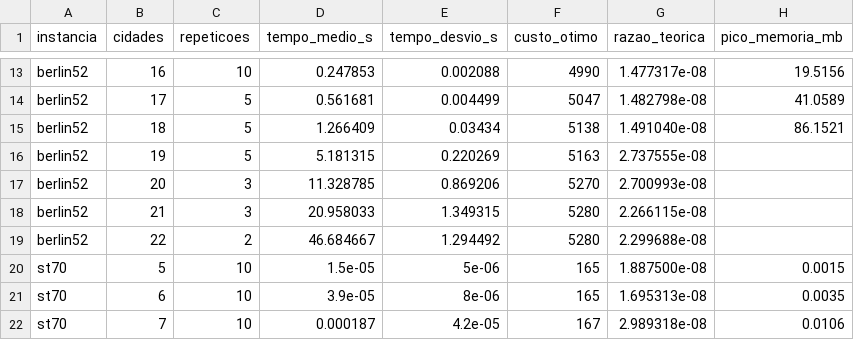
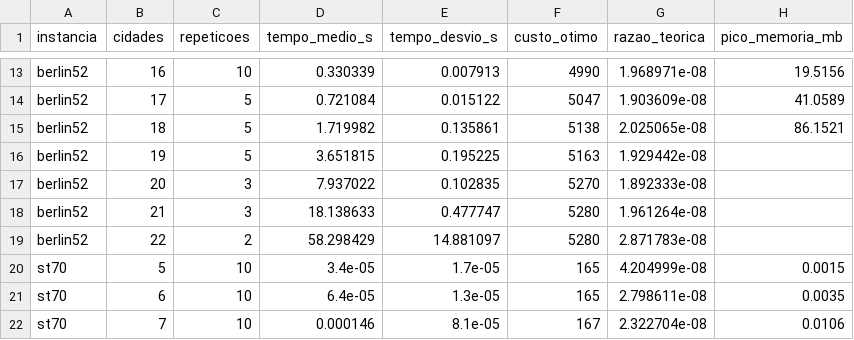
Before and after one commit to xXLuisHenriqueXx/trabalho_analise, a CSV file: resultados/hk_tempo.csv, drawn as a sheet; only a part is shown, gaps mark what is left out; the diff covers the shown part only; the diff names each change by its address in the sheet, - before the commit and + after, or states it on an @@ line.

```diff
--- a/resultados/hk_tempo.csv
+++ b/resultados/hk_tempo.csv
-D13 (tempo_medio_s): 0.247853
+D13 (tempo_medio_s): 0.330339
-E13 (tempo_desvio_s): 0.002088
+E13 (tempo_desvio_s): 0.007913
-G13 (razao_teorica): 1.477317e-08
+G13 (razao_teorica): 1.968971e-08
-D14 (tempo_medio_s): 0.561681
+D14 (tempo_medio_s): 0.721084
-E14 (tempo_desvio_s): 0.004499
+E14 (tempo_desvio_s): 0.015122
-G14 (razao_teorica): 1.482798e-08
+G14 (razao_teorica): 1.903609e-08
-D15 (tempo_medio_s): 1.266409
+D15 (tempo_medio_s): 1.719982
-E15 (tempo_desvio_s): 0.03434
+E15 (tempo_desvio_s): 0.135861
-G15 (razao_teorica): 1.491040e-08
+G15 (razao_teorica): 2.025065e-08
-D16 (tempo_medio_s): 5.181315
+D16 (tempo_medio_s): 3.651815
-E16 (tempo_desvio_s): 0.220269
+E16 (tempo_desvio_s): 0.195225
-G16 (razao_teorica): 2.737555e-08
+G16 (razao_teorica): 1.929442e-08
-D17 (tempo_medio_s): 11.328785
+D17 (tempo_medio_s): 7.937022
-E17 (tempo_desvio_s): 0.869206
+E17 (tempo_desvio_s): 0.102835
-G17 (razao_teorica): 2.700993e-08
+G17 (razao_teorica): 1.892333e-08
-D18 (tempo_medio_s): 20.958033
+D18 (tempo_medio_s): 18.138633
-E18 (tempo_desvio_s): 1.349315
+E18 (tempo_desvio_s): 0.477747
-G18 (razao_teorica): 2.266115e-08
+G18 (razao_teorica): 1.961264e-08
-D19 (tempo_medio_s): 46.684667
+D19 (tempo_medio_s): 58.298429
-E19 (tempo_desvio_s): 1.294492
+E19 (tempo_desvio_s): 14.881097
-G19 (razao_teorica): 2.299688e-08
+G19 (razao_teorica): 2.871783e-08
-D20 (tempo_medio_s): 1.5e-05
+D20 (tempo_medio_s): 3.4e-05
-E20 (tempo_desvio_s): 5e-06
+E20 (tempo_desvio_s): 1.7e-05
-G20 (razao_teorica): 1.887500e-08
+G20 (razao_teorica): 4.204999e-08
-D21 (tempo_medio_s): 3.9e-05
+D21 (tempo_medio_s): 6.4e-05
-E21 (tempo_desvio_s): 8e-06
+E21 (tempo_desvio_s): 1.3e-05
-G21 (razao_teorica): 1.695313e-08
+G21 (razao_teorica): 2.798611e-08
-D22 (tempo_medio_s): 0.000187
+D22 (tempo_medio_s): 0.000146
-E22 (tempo_desvio_s): 4.2e-05
+E22 (tempo_desvio_s): 8.1e-05
-G22 (razao_teorica): 2.989318e-08
+G22 (razao_teorica): 2.322704e-08
```
Also changed, not shown: 132 edited cells elsewhere in this file, resultados/nn_prefixos.csv, resultados/nn_sintetico.csv, 28 other files.
